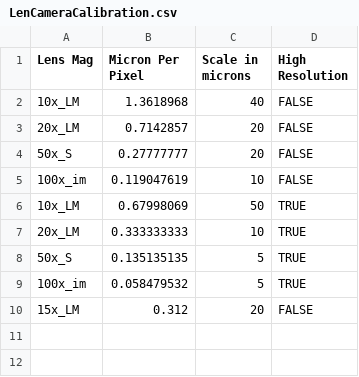
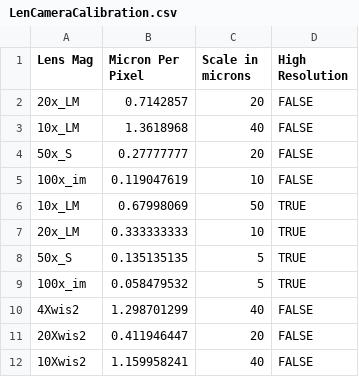
Before and after one commit to liorse/LinkamStageController, a CSV file: LenCameraCalibration.csv, drawn as a sheet.

```diff
--- a/LenCameraCalibration.csv
+++ b/LenCameraCalibration.csv
@@ -1,4 +1,4 @@
 Lens Mag,Micron Per Pixel,Scale in microns,High Resolution
+20x_LM,0.7142857,20,FALSE
 10x_LM,1.3618968,40,FALSE
-20x_LM,0.7142857,20,FALSE
 50x_S,0.27777777,20,FALSE
@@ -9,2 +9,4 @@ Lens Mag,Micron Per Pixel,Scale in microns,High Resolution
 100x_im,0.058479532,5,TRUE
-15x_LM,0.312,20,FALSE
+4Xwis2,1.298701299,40,FALSE
+20Xwis2,0.411946447,20,FALSE
+10Xwis2,1.159958241,40,FALSE
```
Also changed, not shown: 46 other files.
